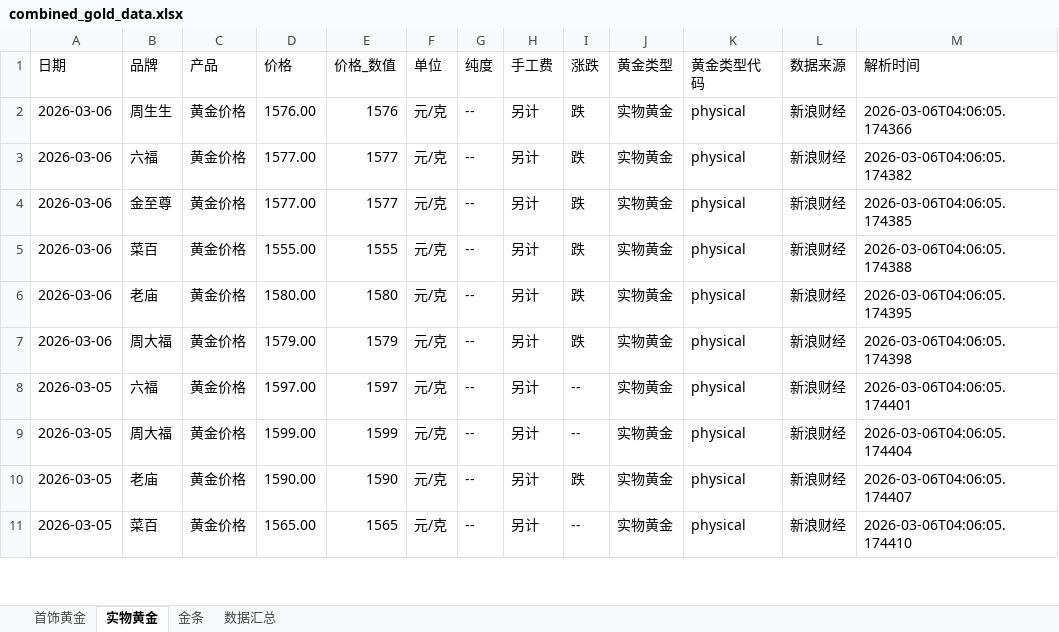
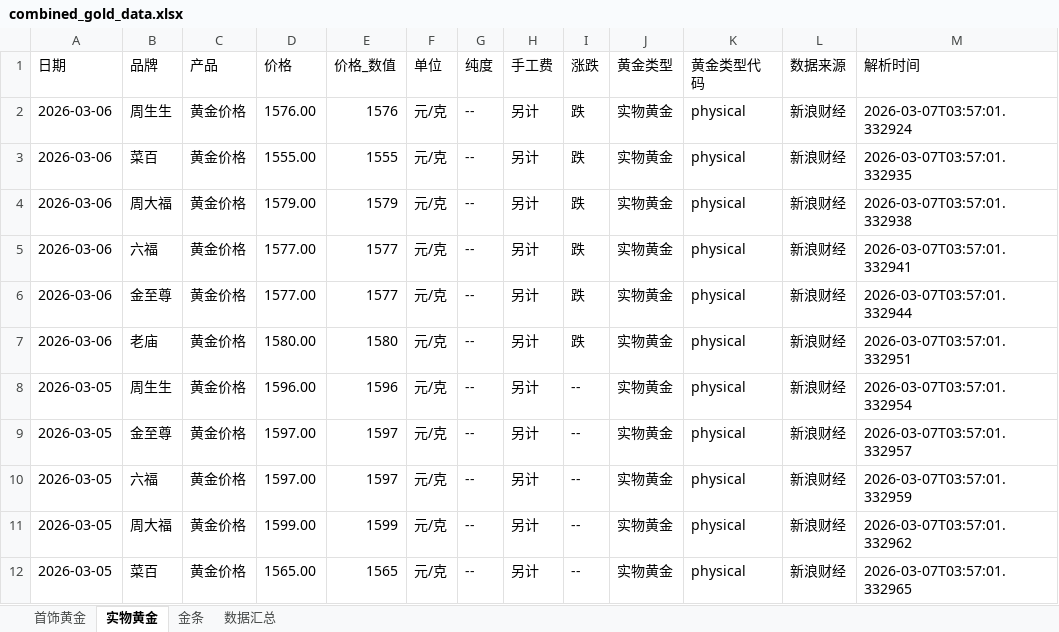
Before and after one commit to chengazhen/python-gold, an Excel workbook: combined_gold_data.xlsx, sheet 实物黄金, drawn as a sheet; only a part is shown; values as stored, in another font and other column widths than the file's, no borders; addresses are those after the commit; the diff covers the shown part only; the diff names each change by its address in the sheet, - before the commit and + after, or states it on an @@ line.

```diff
--- a/combined_gold_data.xlsx (sheet 实物黄金)
+++ b/combined_gold_data.xlsx (sheet 实物黄金)
-M2 (解析时间): 2026-03-06T04:06:05.174366
+M2 (解析时间): 2026-03-07T03:57:01.332924
+row 3: 2026-03-06 | 菜百 | 黄金价格 | 1555.00 | 1555 | 元/克 | -- | 另计 | 跌 | 实物黄金 | physical | 新浪财经 | 2026-03-07T03:57:01.332935
-B4 (品牌): 六福
+B4 (品牌): 周大福
-D4 (价格): 1577.00
+D4 (价格): 1579.00
-E4 (价格_数值): 1577
+E4 (价格_数值): 1579
-M4 (解析时间): 2026-03-06T04:06:05.174382
+M4 (解析时间): 2026-03-07T03:57:01.332938
-B5 (品牌): 金至尊
+B5 (品牌): 六福
-M5 (解析时间): 2026-03-06T04:06:05.174385
+M5 (解析时间): 2026-03-07T03:57:01.332941
-B6 (品牌): 菜百
+B6 (品牌): 金至尊
-D6 (价格): 1555.00
+D6 (价格): 1577.00
-E6 (价格_数值): 1555
+E6 (价格_数值): 1577
-M6 (解析时间): 2026-03-06T04:06:05.174388
+M6 (解析时间): 2026-03-07T03:57:01.332944
-M7 (解析时间): 2026-03-06T04:06:05.174395
+M7 (解析时间): 2026-03-07T03:57:01.332951
-A8 (日期): 2026-03-06
+A8 (日期): 2026-03-05
-B8 (品牌): 周大福
+B8 (品牌): 周生生
-D8 (价格): 1579.00
+D8 (价格): 1596.00
-E8 (价格_数值): 1579
+E8 (价格_数值): 1596
-I8 (涨跌): 跌
+I8 (涨跌): --
-M8 (解析时间): 2026-03-06T04:06:05.174398
+M8 (解析时间): 2026-03-07T03:57:01.332954
-B9 (品牌): 六福
+B9 (品牌): 金至尊
-M9 (解析时间): 2026-03-06T04:06:05.174401
+M9 (解析时间): 2026-03-07T03:57:01.332957
-B10 (品牌): 周大福
+B10 (品牌): 六福
-D10 (价格): 1599.00
+D10 (价格): 1597.00
-E10 (价格_数值): 1599
+E10 (价格_数值): 1597
-M10 (解析时间): 2026-03-06T04:06:05.174404
+M10 (解析时间): 2026-03-07T03:57:01.332959
-B11 (品牌): 老庙
+B11 (品牌): 周大福
-D11 (价格): 1590.00
+D11 (价格): 1599.00
-E11 (价格_数值): 1590
+E11 (价格_数值): 1599
-I11 (涨跌): 跌
+I11 (涨跌): --
-M11 (解析时间): 2026-03-06T04:06:05.174407
+M11 (解析时间): 2026-03-07T03:57:01.332962
-M12 (解析时间): 2026-03-06T04:06:05.174410
+M12 (解析时间): 2026-03-07T03:57:01.332965
```
Also changed, not shown: 1 removed row and 143 edited cells elsewhere in this sheet, sheet 金条, sheet 首饰黄金, sheet 数据汇总, gold_bar_latest.xlsx, jewelry_gold_latest.xlsx, 11 other files.
